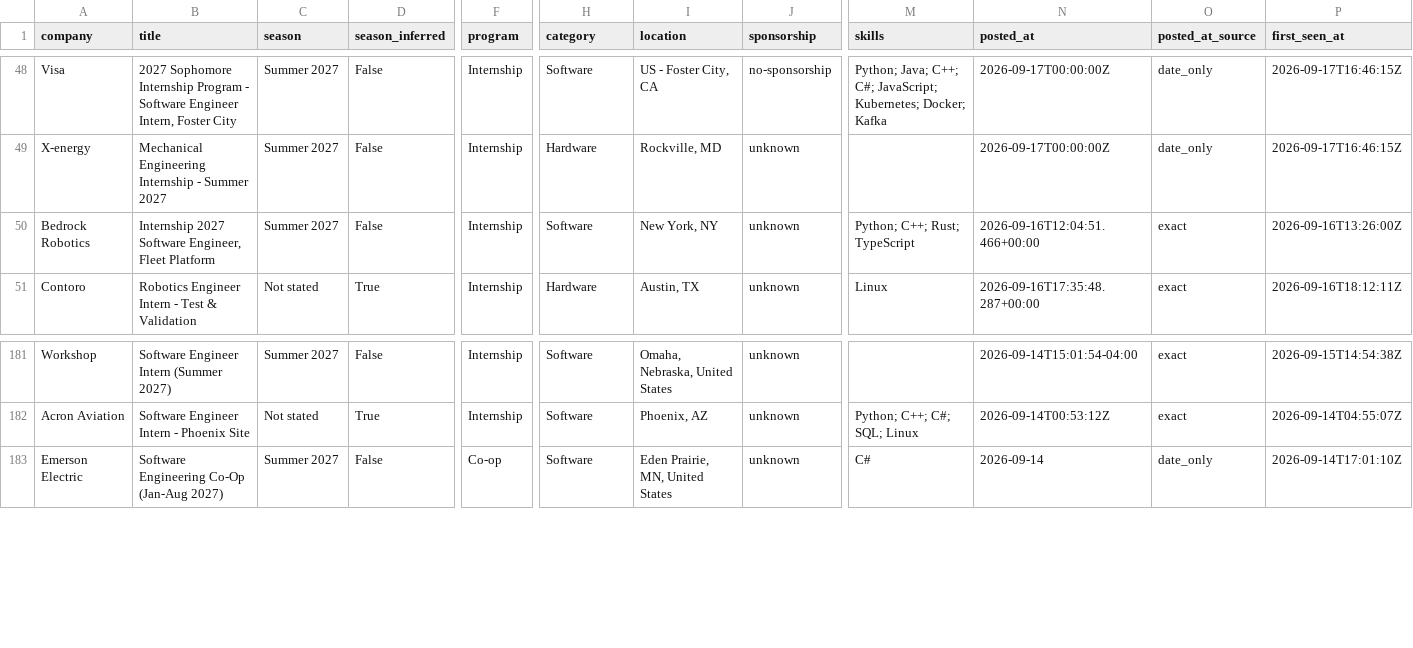
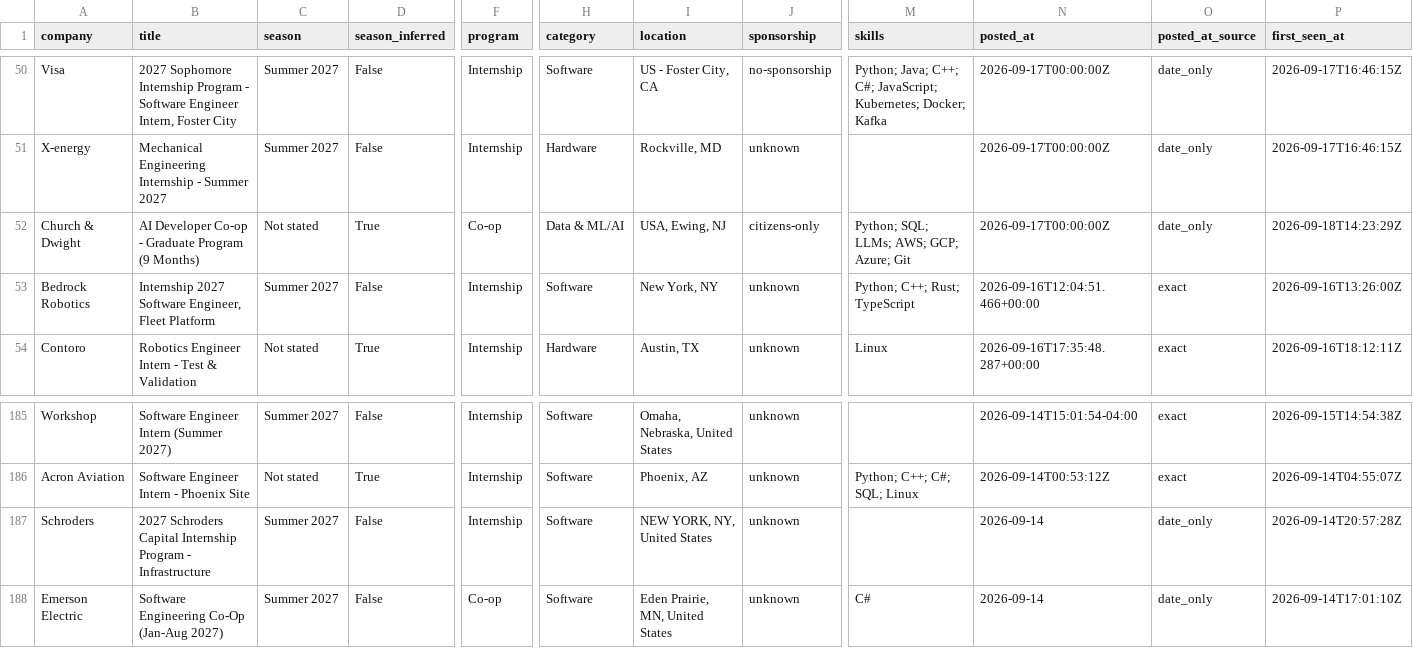
Before and after one commit to HeyIniHere/Automated-List-Of-Summer-2027-and-Fall-2026-MechEng-Internships, a CSV file: data/internships.csv, drawn as a sheet; only a part is shown, gaps mark what is left out; rows hold the shown columns only; the diff covers the shown part only; the diff names each change by its address in the sheet, - before the commit and + after, or states it on an @@ line.

```diff
--- a/data/internships.csv
+++ b/data/internships.csv
+row 52: Church & Dwight | AI Developer Co-op - Graduate Program (9 Months) | Not stated | True | Co-op | Data & ML/AI | USA, Ewing, NJ | citizens-only | Python; SQL; LLMs; AWS; GCP; Azure; Git | 2026-09-17T00:00:00Z | date_only | 2026-09-18T14:23:29Z
+row 187: Schroders | 2027 Schroders Capital Internship Program - Infrastructure | Summer 2027 | False | Internship | Software | NEW YORK, NY, United States | unknown |  | 2026-09-14 | date_only | 2026-09-14T20:57:28Z
```
Also changed, not shown: 7 added rows elsewhere in this file, docs/internships.csv, 15 other files.
